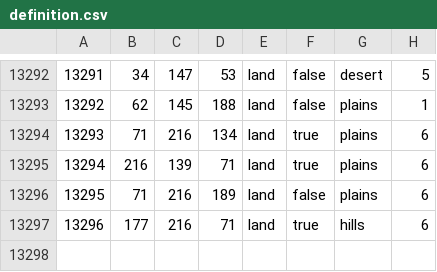
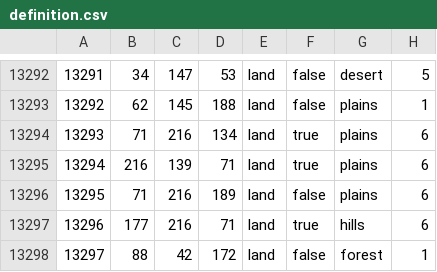
Before and after one commit to stuffi3000/Rise-of-Nations, a CSV file: map/definition.csv, drawn as a sheet; only a part is shown, gaps mark what is left out; the diff names each change by its address in the sheet, - before the commit and + after, or states it on an @@ line.

```diff
--- a/map/definition.csv
+++ b/map/definition.csv
+row 13298: 13297 | 88 | 42 | 172 | land | false | forest | 1
```
Also changed, not shown: 26 other files.
